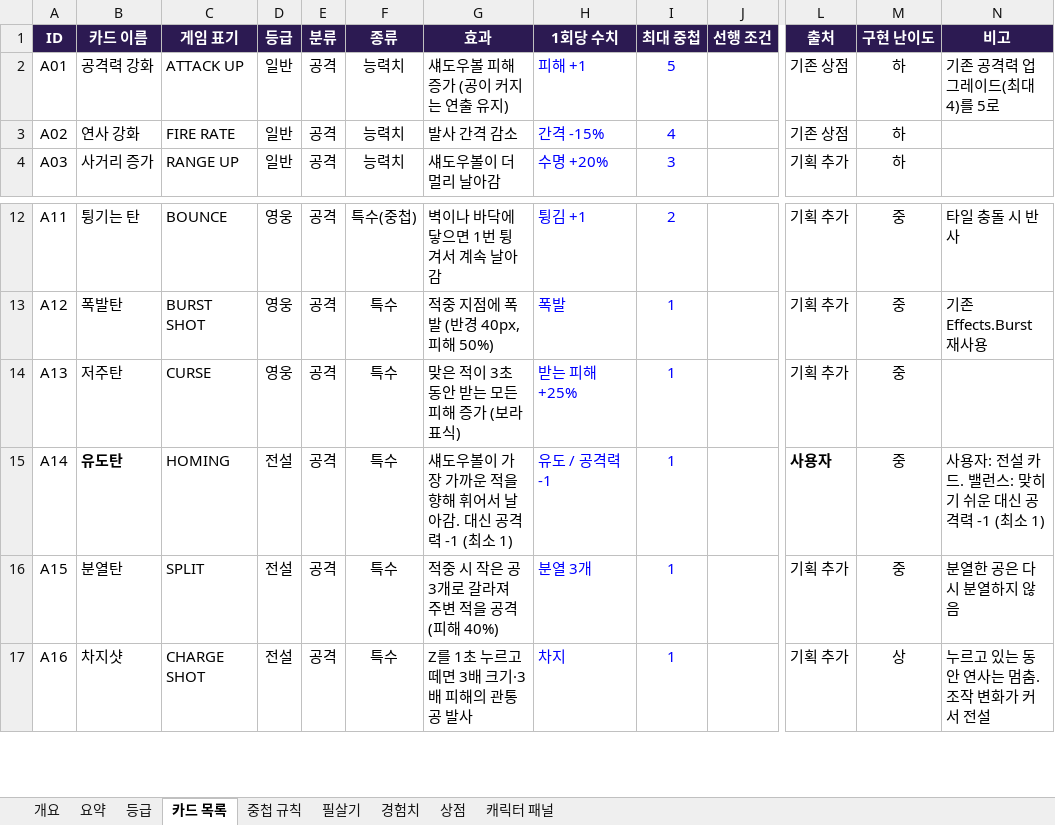
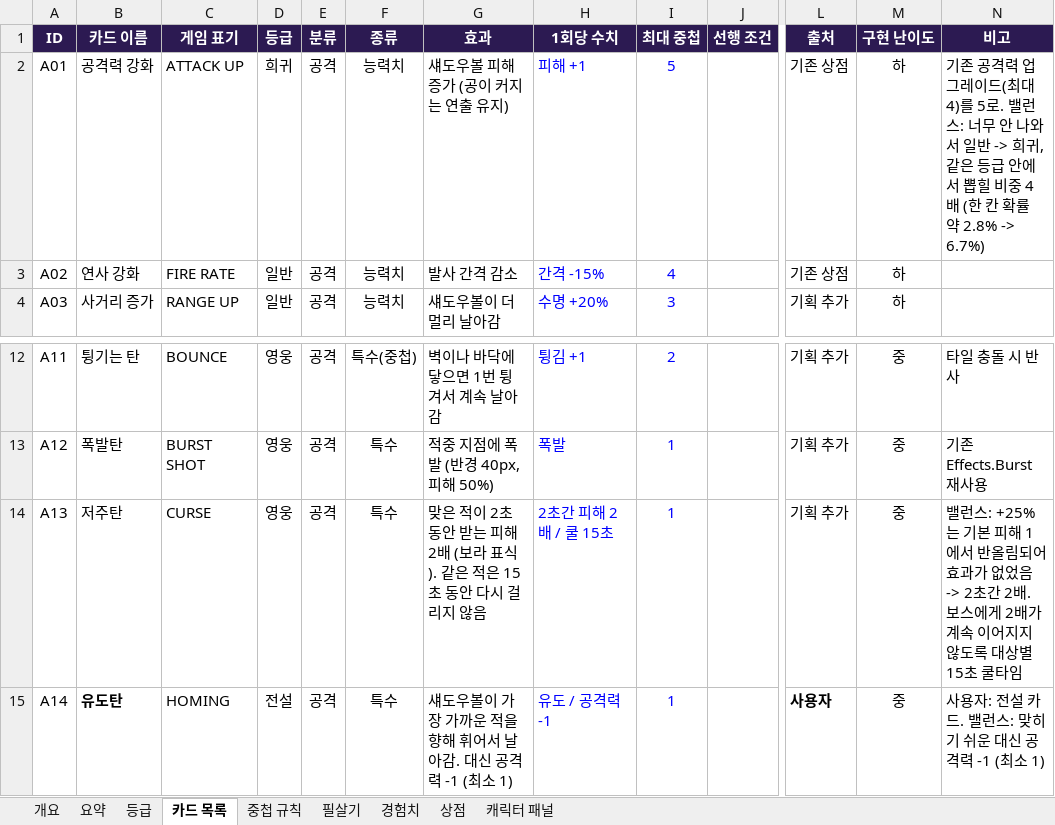
Before and after one commit to jackbongmin/Project_adventureOfGengar, an Excel workbook: docs/design/roguelike_cards.xlsx, sheet 카드 목록, drawn as a sheet; only a part is shown, gaps mark what is left out; the shorter side is filled out with more unchanged rows; values as stored, in another font and other column widths than the file's, no borders; conditional formats not drawn; the diff names each change by its address in the sheet, - before the commit and + after, or states it on an @@ line.

Commit message:
fix: 저주탄과 공격력 카드 밸런스 조정 (v0.2.2)
- 저주탄: +25% 는 기본 피해 1에서 반올림되어 효과가 없었음 -> 맞은 대상이 2초 동안 피해 2배
- 같은 대상은 15초 동안 다시 저주에 걸리지 않음 (보스에게 2배가 계속 이어지지 않도록)
- 공격력 카드: 일반 -> 희귀, 같은 등급 안에서 뽑힐 비중 4배 (한 칸에 나올 확률 약 2.8% -> 6.7%)
- 카드마다 등급 안에서 뽑히는 비중(weight)을 둘 수 있게 함
- 기획서에 유도탄, 저주탄, 공격력 카드 변경 반영

```diff
--- a/docs/design/roguelike_cards.xlsx (sheet 카드 목록)
+++ b/docs/design/roguelike_cards.xlsx (sheet 카드 목록)
-D2 (등급): 일반
+D2 (등급): 희귀
-N2 (비고): …를 5로
+N2 (비고): …를 5로. 밸런스: 너무 안 나와서 일반 -> 희귀, 같은 등급 안에서 뽑힐 비중 4배 (한 칸 확률 약 2.8% -> 6.7%)
-G14 (효과): 맞은 적이 3초 동안 받는 모든 피해 증가 (보라 표식)
+G14 (효과): 맞은 적이 2초 동안 받는 피해 2배 (보라 표식). 같은 적은 15초 동안 다시 걸리지 않음
-H14 (1회당 수치): 받는 피해 +25%
+H14 (1회당 수치): 2초간 피해 2배 / 쿨 15초
-N14 (비고): (empty)
+N14 (비고): 밸런스: +25% 는 기본 피해 1에서 반올림되어 효과가 없었음 -> 2초간 2배. 보스에게 2배가 계속 이어지지 않도록 대상별 15초 쿨타임
```
Also changed, not shown: sheet 요약, sheet 중첩 규칙, 11 other files.
